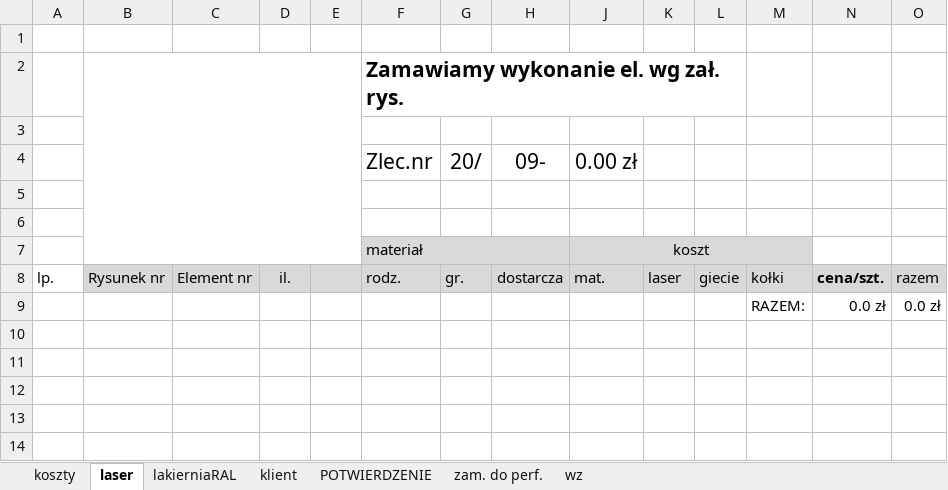
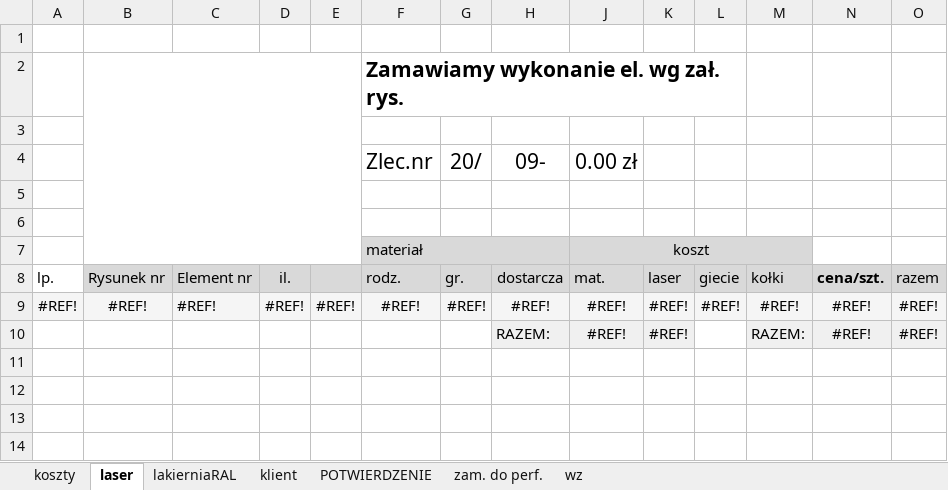
Before and after one commit to hubertbodek/vbaAmir, an Excel workbook: Wycena.xlsm, sheet laser, drawn as a sheet; only a part is shown; values as stored, in another font and other column widths than the file's, no borders; charts and pictures not drawn; removed rows and columns are numbered as before the commit, all else as after; rows hold the shown columns only; the diff covers the shown part only; the diff names each change by its address in the sheet, - before the commit and + after, or states it on an @@ line.

```diff
--- a/Wycena.xlsm (sheet laser)
+++ b/Wycena.xlsm (sheet laser)
-row 9:  |  |  |  |  |  |  |  |  |  |  | RAZEM: | 0.0 zł | 0.0 zł
-row 9: (empty)
+row 9: #REF! | #REF! | #REF! | #REF! | #REF! | #REF! | #REF! | #REF! | #REF! | #REF! | #REF! | #REF! | #REF! | #REF!
-A9:H9 fill: none
+A9:H9 fill: #F5F5F5
-J9:O9 fill: none
+J9:O9 fill: #F5F5F5
+row 10:  |  |  |  |  |  |  | RAZEM: | #REF! | #REF! |  | RAZEM: | #REF! | #REF!
```
Also changed, not shown: cell formats elsewhere in this sheet, sheet POTWIERDZENIE, sheet zam. do perf., sheet klient, sheet wz, sheet lakierniaRAL, sheet koszty, formulas that keep their value, hidden cells, charts or pictures, Oferty.xlsm.
